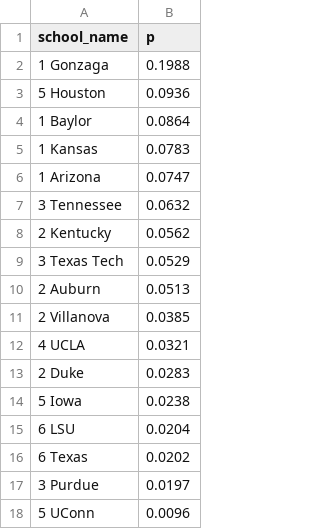
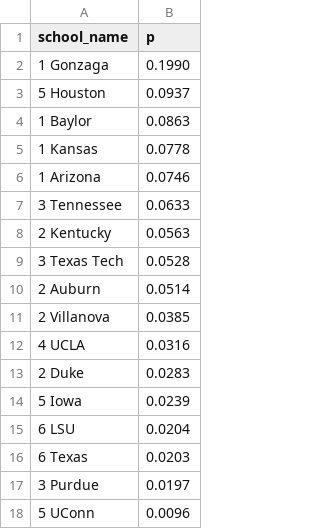
Before and after one commit to octonion/basketball-m, a CSV file: ncaa/tournament/champion_p.csv, drawn as a sheet; only a part is shown; the diff covers the shown part only.

```diff
--- a/ncaa/tournament/champion_p.csv
+++ b/ncaa/tournament/champion_p.csv
@@ -1,17 +1,17 @@
 school_name,p
-1 Gonzaga,0.1988
-5 Houston,0.0936
-1 Baylor,0.0864
-1 Kansas,0.0783
-1 Arizona,0.0747
-3 Tennessee,0.0632
-2 Kentucky,0.0562
-3 Texas Tech,0.0529
-2 Auburn,0.0513
+1 Gonzaga,0.1990
+5 Houston,0.0937
+1 Baylor,0.0863
+1 Kansas,0.0778
+1 Arizona,0.0746
+3 Tennessee,0.0633
+2 Kentucky,0.0563
+3 Texas Tech,0.0528
+2 Auburn,0.0514
 2 Villanova,0.0385
-4 UCLA,0.0321
+4 UCLA,0.0316
 2 Duke,0.0283
-5 Iowa,0.0238
+5 Iowa,0.0239
 6 LSU,0.0204
-6 Texas,0.0202
+6 Texas,0.0203
 3 Purdue,0.0197
```
Also changed, not shown: 3 added rows, 7 removed rows, 14 moved rows and 7 edited cells elsewhere in this file, ncaa/csv/ncaa_records_2022.csv, ncaa/sos/current_ranking.csv, 13 other files.
